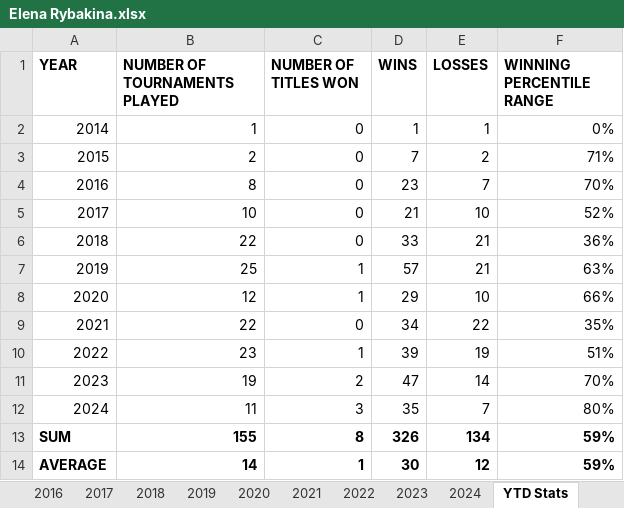
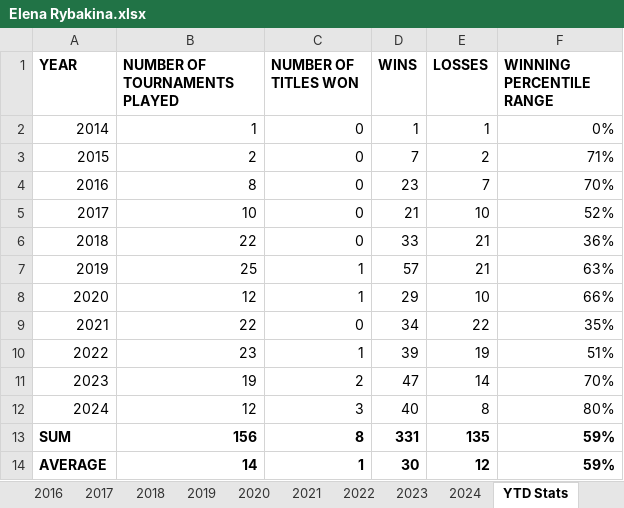
Before and after one commit to soumyavajjhala/soumyavajjhala.github.io, an Excel workbook: Tennis/WTA Tour/Elena Rybakina.xlsx, sheet YTD Stats, drawn as a sheet; values as stored, in another font and other column widths than the file's, no borders; conditional formats not drawn; the diff names each change by its address in the sheet, - before the commit and + after, or states it on an @@ line.

```diff
--- a/Tennis/WTA Tour/Elena Rybakina.xlsx (sheet YTD Stats)
+++ b/Tennis/WTA Tour/Elena Rybakina.xlsx (sheet YTD Stats)
-B12 (NUMBER OF TOURNAMENTS PLAYED): 11
+B12 (NUMBER OF TOURNAMENTS PLAYED): 12
-D12 (WINS): 35
+D12 (WINS): 40
-E12 (LOSSES): 7
+E12 (LOSSES): 8
-B13 (NUMBER OF TOURNAMENTS PLAYED): 155
+B13 (NUMBER OF TOURNAMENTS PLAYED): 156
-D13 (WINS): 326
+D13 (WINS): 331
-E13 (LOSSES): 134
+E13 (LOSSES): 135
```
Also changed, not shown: sheet 2024, Tennis/ATP Tour/Juan Martín Del Potro.xlsx, Tennis/WTA Tour/Angelique Kerber.xlsx, 18 other files.
